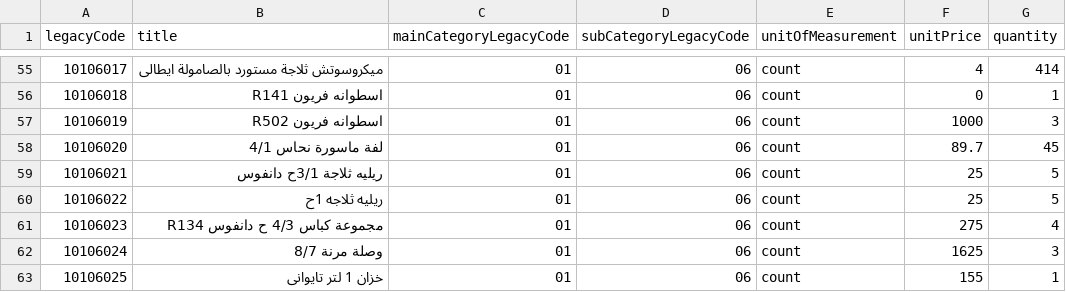
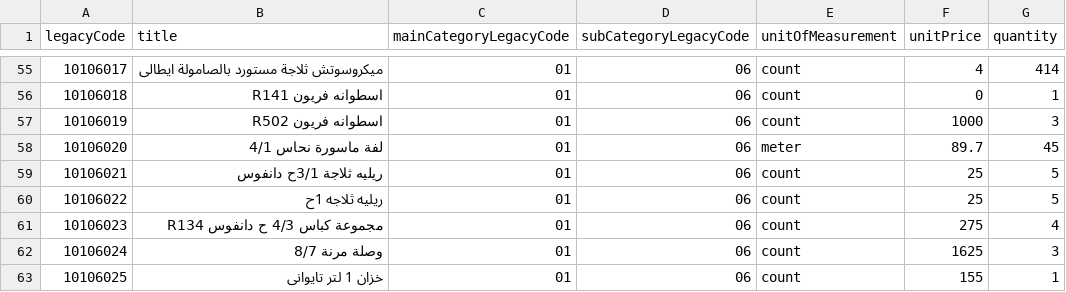
Before and after one commit to moggroupdev/erp-server, a CSV file: data/materials/raw-materials/results/clean-raw-materials.csv, drawn as a sheet; only a part is shown, gaps mark what is left out; the diff covers the shown part only.

Commit message:
Update unit of measurement in clean-raw-materials.csv and adjust extraction logic in extract-raw-materials.ts
- Changed unit of measurement from 'count' to more appropriate units such as 'meter' and 'kg' in the clean-raw-materials.csv file for better accuracy.
- Modified the extraction logic in extract-raw-materials.ts to prioritize unit of measurement from quantities, ensuring more reliable data handling.

```diff
--- a/data/materials/raw-materials/results/clean-raw-materials.csv
+++ b/data/materials/raw-materials/results/clean-raw-materials.csv
@@ -57,3 +57,3 @@ legacyCode,title,mainCategoryLegacyCode,subCategoryLegacyCode,unitOfMeasurement,
 10106019,اسطوانه فريون R502,01,06,count,1000,3
-10106020,لفة ماسورة نحاس 4/1,01,06,count,89.7,45
+10106020,لفة ماسورة نحاس 4/1,01,06,meter,89.7,45
 10106021,ريليه ثلاجة 3/1ح دانفوس,01,06,count,25,5
```
Also changed, not shown: 41 edited cells elsewhere in this file, 1 other file.
